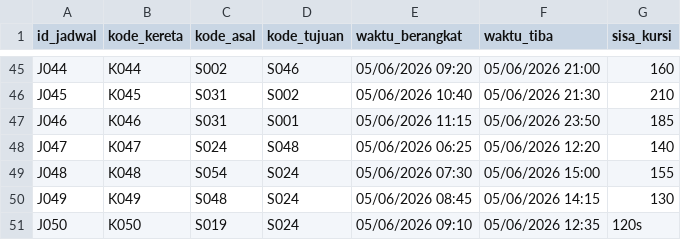
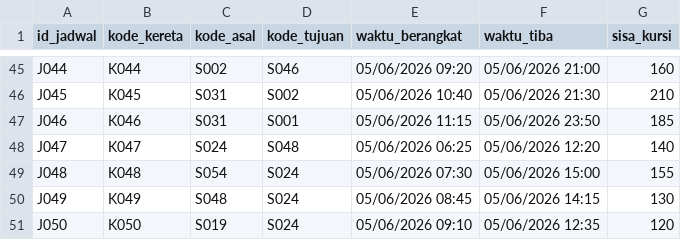
Before and after one commit to muhffikkri/railway-management-system, a CSV file: data/jadwal.csv, drawn as a sheet; only a part is shown, gaps mark what is left out.

```diff
--- a/data/jadwal.csv
+++ b/data/jadwal.csv
@@ -50,2 +50,2 @@ J048;K048;S054;S024;05/06/2026 07:30;05/06/2026 15:00;155
 J049;K049;S048;S024;05/06/2026 08:45;05/06/2026 14:15;130
-J050;K050;S019;S024;05/06/2026 09:10;05/06/2026 12:35;120s
+J050;K050;S019;S024;05/06/2026 09:10;05/06/2026 12:35;120
```
Also changed, not shown: 4 other files.
